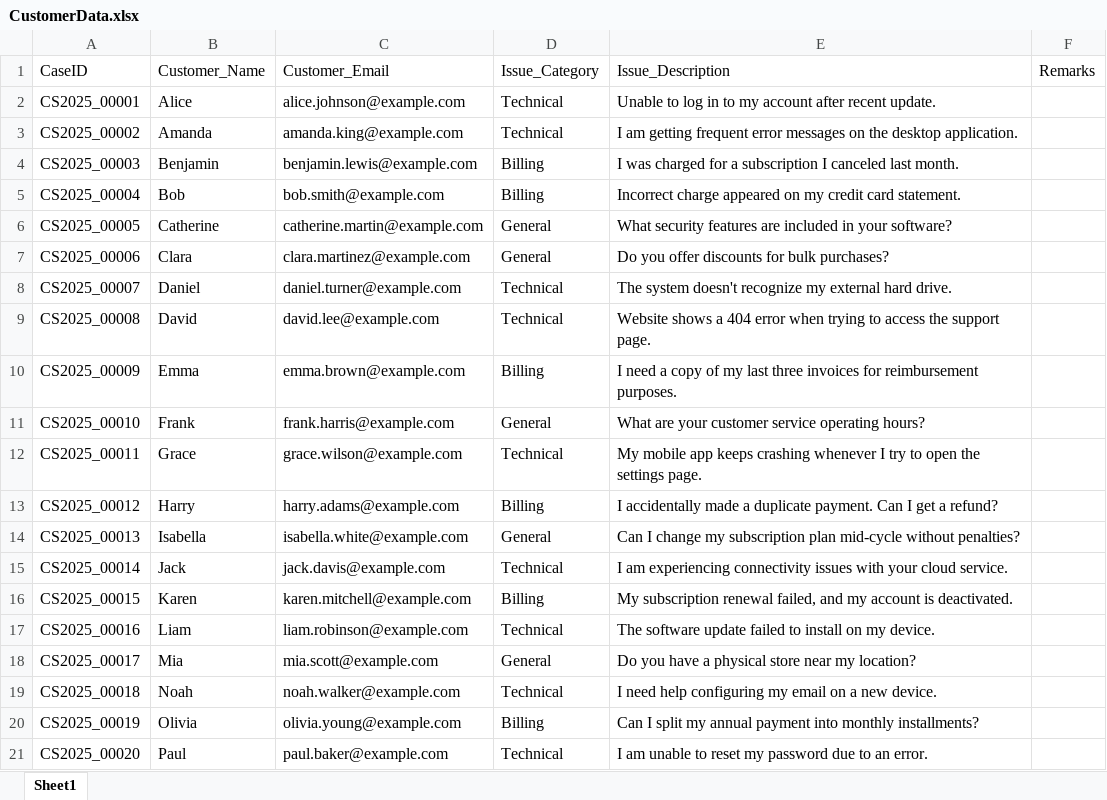
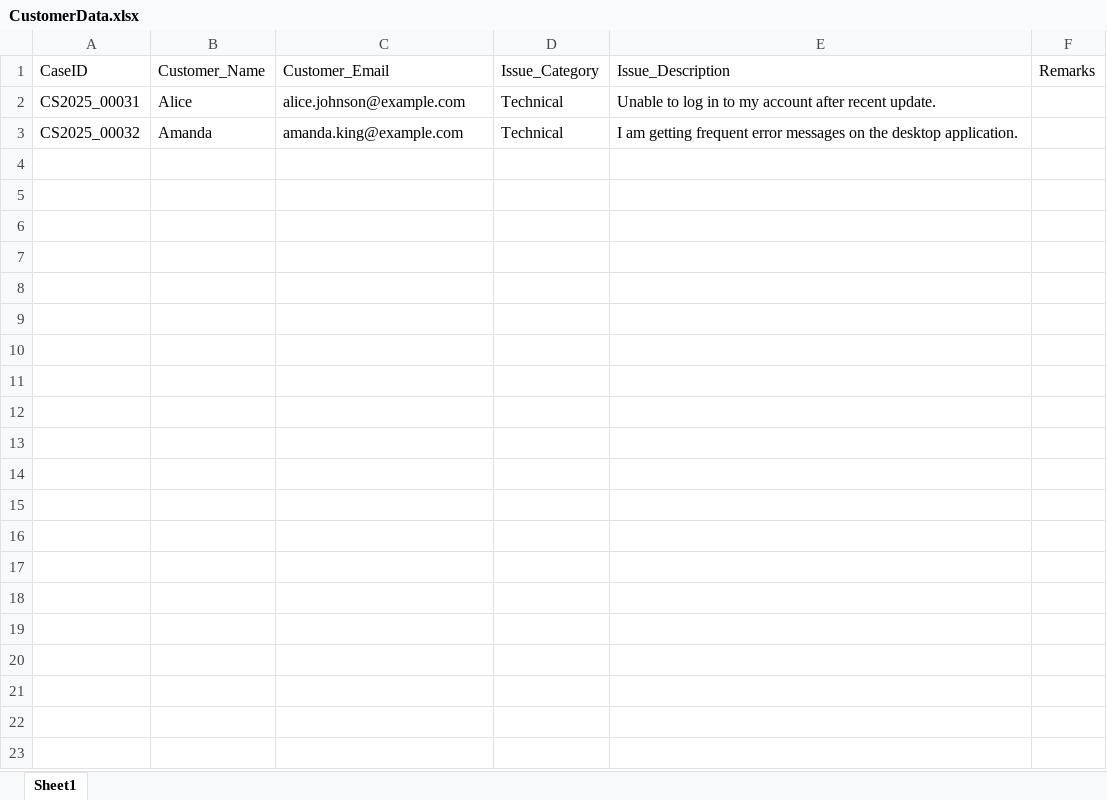
Before and after one commit to saikumarvadlani/CustomerService, an Excel workbook: Data/Archive/CustomerData.xlsx, sheet Sheet1, drawn as a sheet; only a part is shown; values as stored, in another font and other column widths than the file's, no borders; the diff covers the shown part only; the diff names each change by its address in the sheet, - before the commit and + after, or states it on an @@ line.

```diff
--- a/Data/Archive/CustomerData.xlsx (sheet Sheet1)
+++ b/Data/Archive/CustomerData.xlsx (sheet Sheet1)
-A2: CS2025_00001
+A2: CS2025_00031
-A3: CS2025_00002
+A3: CS2025_00032
-row 4: CS2025_00003 | Benjamin | benjamin.lewis@example.com | Billing | I was charged for a subscription I canceled last month.
-row 5: CS2025_00004 | Bob | bob.smith@example.com | Billing | Incorrect charge appeared on my credit card statement.
-row 6: CS2025_00005 | Catherine | catherine.martin@example.com | General | What security features are included in your software?
-row 7: CS2025_00006 | Clara | clara.martinez@example.com | General | Do you offer discounts for bulk purchases?
-row 8: CS2025_00007 | Daniel | daniel.turner@example.com | Technical | The system doesn't recognize my external hard drive.
-row 9: CS2025_00008 | David | david.lee@example.com | Technical | Website shows a 404 error when trying to access the support page.
-row 10: CS2025_00009 | Emma | emma.brown@example.com | Billing | I need a copy of my last three invoices for reimbursement purposes.
-row 11: CS2025_00010 | Frank | frank.harris@example.com | General | What are your customer service operating hours?
-row 12: CS2025_00011 | Grace | grace.wilson@example.com | Technical | My mobile app keeps crashing whenever I try to open the settings page.
-row 13: CS2025_00012 | Harry | harry.adams@example.com | Billing | I accidentally made a duplicate payment. Can I get a refund?
-row 14: CS2025_00013 | Isabella | isabella.white@example.com | General | Can I change my subscription plan mid-cycle without penalties?
-row 15: CS2025_00014 | Jack | jack.davis@example.com | Technical | I am experiencing connectivity issues with your cloud service.
-row 16: CS2025_00015 | Karen | karen.mitchell@example.com | Billing | My subscription renewal failed, and my account is deactivated.
-row 17: CS2025_00016 | Liam | liam.robinson@example.com | Technical | The software update failed to install on my device.
-row 18: CS2025_00017 | Mia | mia.scott@example.com | General | Do you have a physical store near my location?
-row 19: CS2025_00018 | Noah | noah.walker@example.com | Technical | I need help configuring my email on a new device.
-row 20: CS2025_00019 | Olivia | olivia.young@example.com | Billing | Can I split my annual payment into monthly installments?
-row 21: CS2025_00020 | Paul | paul.baker@example.com | Technical | I am unable to reset my password due to an error.
```
Also changed, not shown: 10 removed rows elsewhere in this sheet, Data/AICustomerData.xlsx, Data/Archive/AICustomerData.xlsx, 14 other files.
